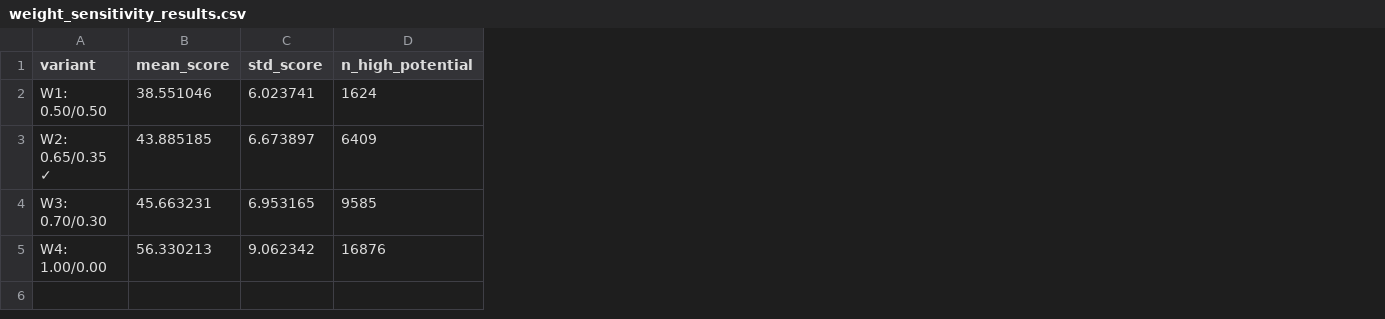
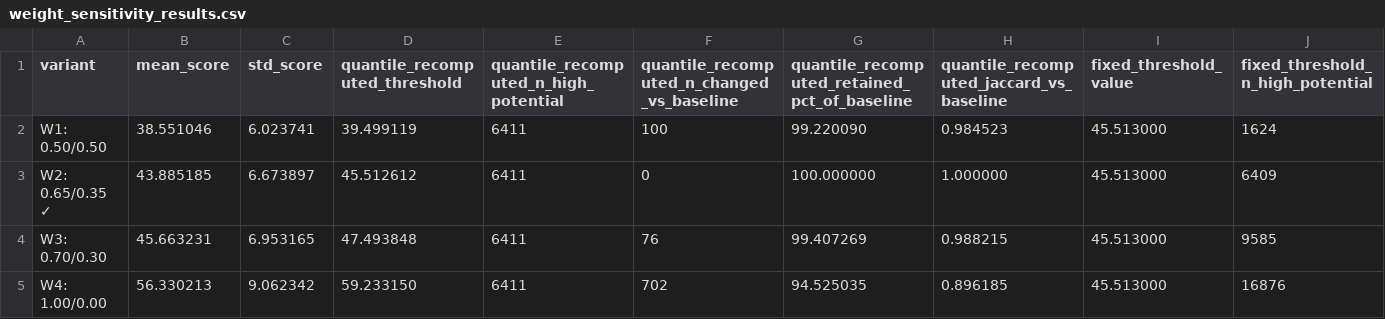
Before and after one commit to stefana715/thesis, a CSV file: outputs/sensitivity/weight_sensitivity_results.csv, drawn as a sheet; only a part is shown; addresses are those after the commit; the diff names each change by its address in the sheet, - before the commit and + after, or states it on an @@ line.

```diff
--- a/outputs/sensitivity/weight_sensitivity_results.csv
+++ b/outputs/sensitivity/weight_sensitivity_results.csv
+column D (quantile_recomputed_threshold), rows 2-5: 39.499119 | 45.512612 | 47.493848 | 59.233150
+column E, rows 1-5: quantile_recomputed_n_high_potential | 6411 | 6411 | 6411 | 6411
+column F, rows 1-5: quantile_recomputed_n_changed_vs_baseline | 100 | 0 | 76 | 702
+column G, rows 1-5: quantile_recomputed_retained_pct_of_baseline | 99.220090 | 100.000000 | 99.407269 | 94.525035
+column H, rows 1-5: quantile_recomputed_jaccard_vs_baseline | 0.984523 | 1.000000 | 0.988215 | 0.896185
+column I (fixed_threshold_value), rows 2-5: all 45.513000
-J1: n_high_potential
+J1: fixed_threshold_n_high_potential
```
Also changed, not shown: 2 other files.
